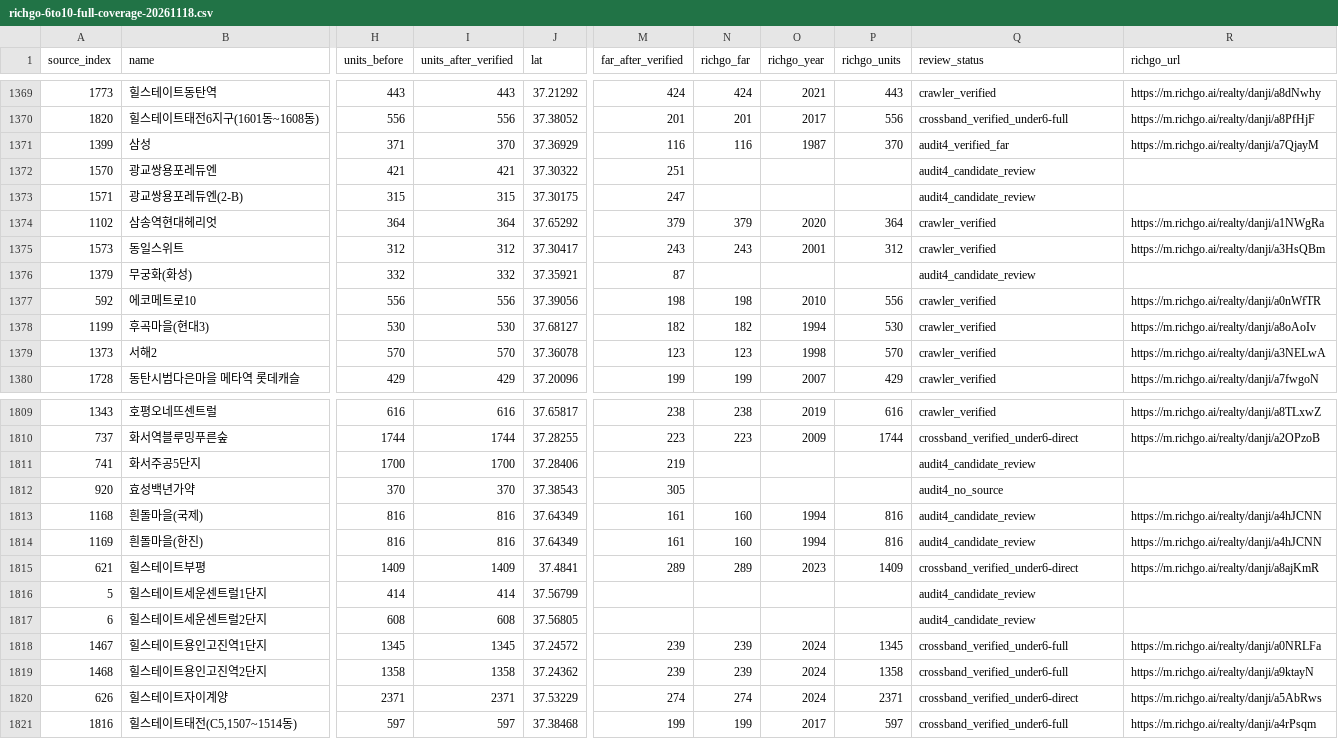
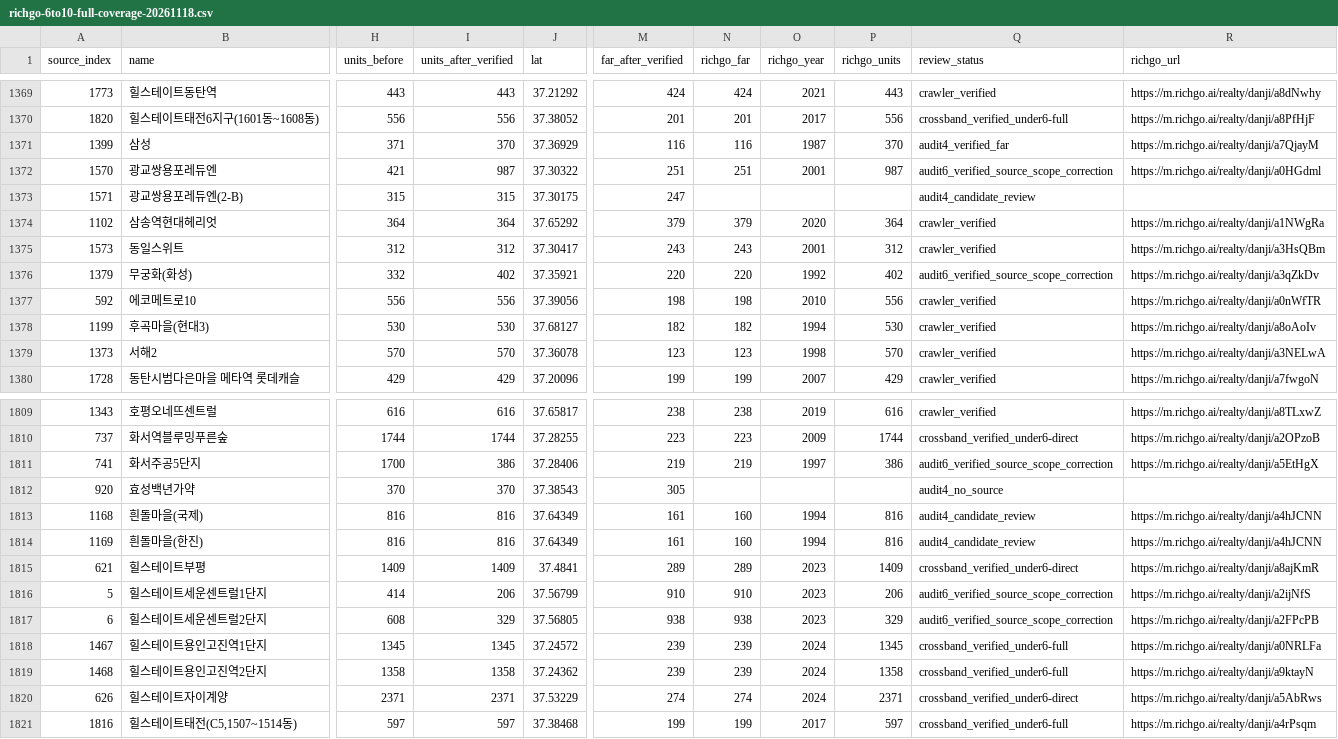
Before and after one commit to shinstory1234-hub/-honbab-map, a CSV file: docs/richgo-6to10-full-coverage-20261118.csv, drawn as a sheet; only a part is shown, gaps mark what is left out; the diff covers the shown part only; the diff names each change by its address in the sheet, - before the commit and + after, or states it on an @@ line.

```diff
--- a/docs/richgo-6to10-full-coverage-20261118.csv
+++ b/docs/richgo-6to10-full-coverage-20261118.csv
-I1372 (units_after_verified): 421
+I1372 (units_after_verified): 987
-N1372 (richgo_far): (empty)
+N1372 (richgo_far): 251
-O1372 (richgo_year): (empty)
+O1372 (richgo_year): 2001
-P1372 (richgo_units): (empty)
+P1372 (richgo_units): 987
-Q1372 (review_status): audit4_candidate_review
+Q1372 (review_status): audit6_verified_source_scope_correction
-R1372 (richgo_url): (empty)
+R1372 (richgo_url): https://m.richgo.ai/realty/danji/a0HGdml
-I1376 (units_after_verified): 332
+I1376 (units_after_verified): 402
-M1376 (far_after_verified): 87
+M1376 (far_after_verified): 220
-N1376 (richgo_far): (empty)
+N1376 (richgo_far): 220
-O1376 (richgo_year): (empty)
+O1376 (richgo_year): 1992
-P1376 (richgo_units): (empty)
+P1376 (richgo_units): 402
-Q1376 (review_status): audit4_candidate_review
+Q1376 (review_status): audit6_verified_source_scope_correction
-R1376 (richgo_url): (empty)
+R1376 (richgo_url): https://m.richgo.ai/realty/danji/a3qZkDv
-I1811 (units_after_verified): 1700
+I1811 (units_after_verified): 386
-N1811 (richgo_far): (empty)
+N1811 (richgo_far): 219
-O1811 (richgo_year): (empty)
+O1811 (richgo_year): 1997
-P1811 (richgo_units): (empty)
+P1811 (richgo_units): 386
-Q1811 (review_status): audit4_candidate_review
+Q1811 (review_status): audit6_verified_source_scope_correction
-R1811 (richgo_url): (empty)
+R1811 (richgo_url): https://m.richgo.ai/realty/danji/a5EtHgX
-I1816 (units_after_verified): 414
+I1816 (units_after_verified): 206
-M1816 (far_after_verified): (empty)
+M1816 (far_after_verified): 910
-N1816 (richgo_far): (empty)
+N1816 (richgo_far): 910
-O1816:O1817 (richgo_year): (empty)
+O1816:O1817 (richgo_year): 2023
-P1816 (richgo_units): (empty)
+P1816 (richgo_units): 206
-Q1816:Q1817 (review_status): audit4_candidate_review
+Q1816:Q1817 (review_status): audit6_verified_source_scope_correction
-R1816 (richgo_url): (empty)
+R1816 (richgo_url): https://m.richgo.ai/realty/danji/a2ijNfS
-I1817 (units_after_verified): 608
+I1817 (units_after_verified): 329
-M1817 (far_after_verified): (empty)
+M1817 (far_after_verified): 938
-N1817 (richgo_far): (empty)
+N1817 (richgo_far): 938
-P1817 (richgo_units): (empty)
+P1817 (richgo_units): 329
-R1817 (richgo_url): (empty)
+R1817 (richgo_url): https://m.richgo.ai/realty/danji/a2FPcPB
```
Also changed, not shown: 101 edited cells elsewhere in this file.
